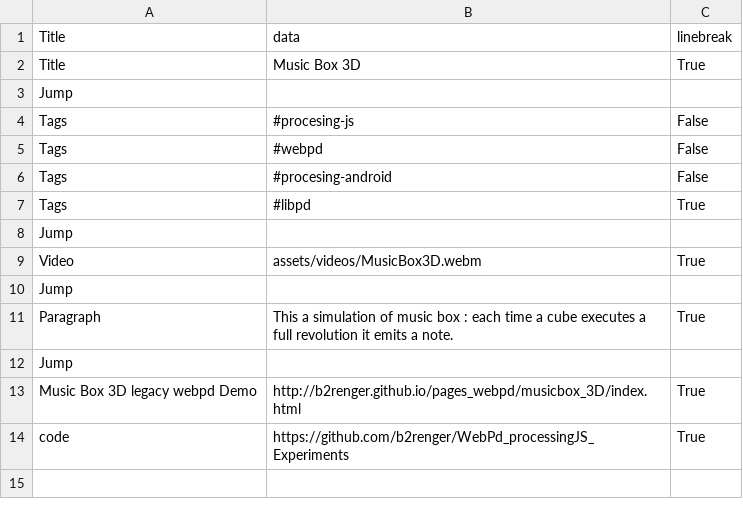
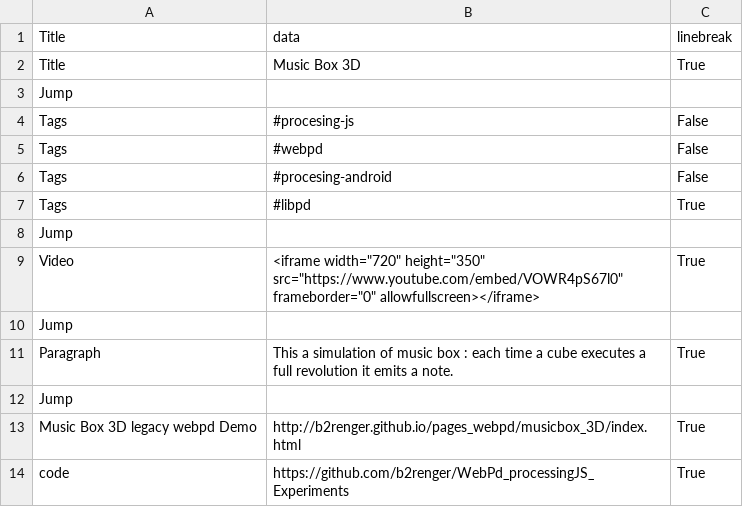
Before and after one commit to b2renger/b2renger.github.io, a CSV file: pages/musicbox3d.csv, drawn as a sheet.

```diff
--- a/pages/musicbox3d.csv
+++ b/pages/musicbox3d.csv
@@ -8,3 +8,3 @@ Tags, #libpd, True,
 Jump, , ,
-Video, assets/videos/MusicBox3D.webm,True,
+Video,<iframe width="720" height="350" src="https://www.youtube.com/embed/VOWR4pS67l0" frameborder="0" allowfullscreen></iframe>,True,
 Jump, , ,
```
Also changed, not shown: pages/blends_n_shaders.csv, pages/droidparty_tuto.csv, 12 other files.
